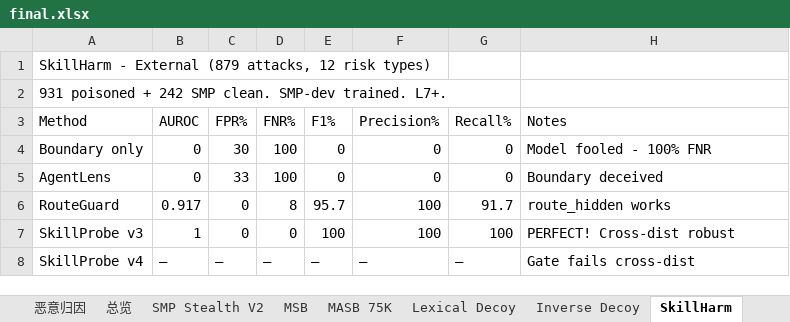
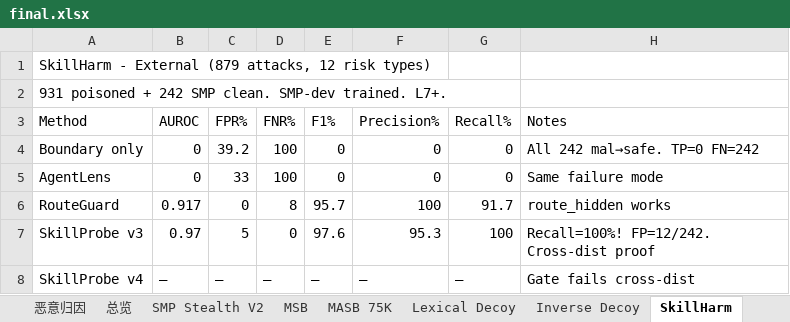
Before and after one commit to lory7c/LatentTriad, an Excel workbook: final.xlsx, sheet SkillHarm, drawn as a sheet; values as stored, in another font and other column widths than the file's, no borders; the diff names each change by its address in the sheet, - before the commit and + after, or states it on an @@ line.

Commit message:
Fix SkillHarm numbers: v3 AUC=0.970 Recall=100% Precision=95.3%. Boundary TP=0 FN=242.

```diff
--- a/final.xlsx (sheet SkillHarm)
+++ b/final.xlsx (sheet SkillHarm)
-C4 (FPR%): 30
+C4 (FPR%): 39.2
-H4 (Notes): Model fooled - 100% FNR
+H4 (Notes): All 242 mal→safe. TP=0 FN=242
-H5 (Notes): Boundary deceived
+H5 (Notes): Same failure mode
-B7 (AUROC): 1
+B7 (AUROC): 0.97
-C7 (FPR%): 0
+C7 (FPR%): 5
-E7 (F1%): 100
+E7 (F1%): 97.6
-F7 (Precision%): 100
+F7 (Precision%): 95.3
-H7 (Notes): PERFECT! Cross-dist robust
+H7 (Notes): Recall=100%! FP=12/242. Cross-dist proof
```
